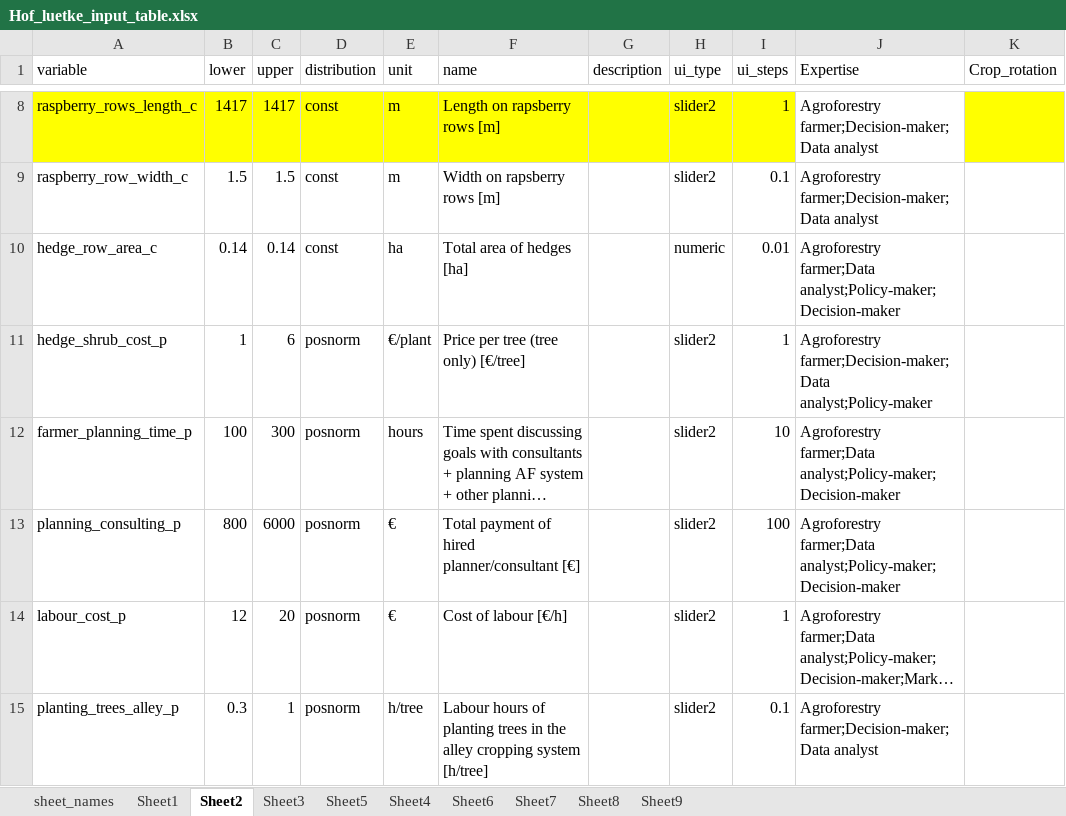
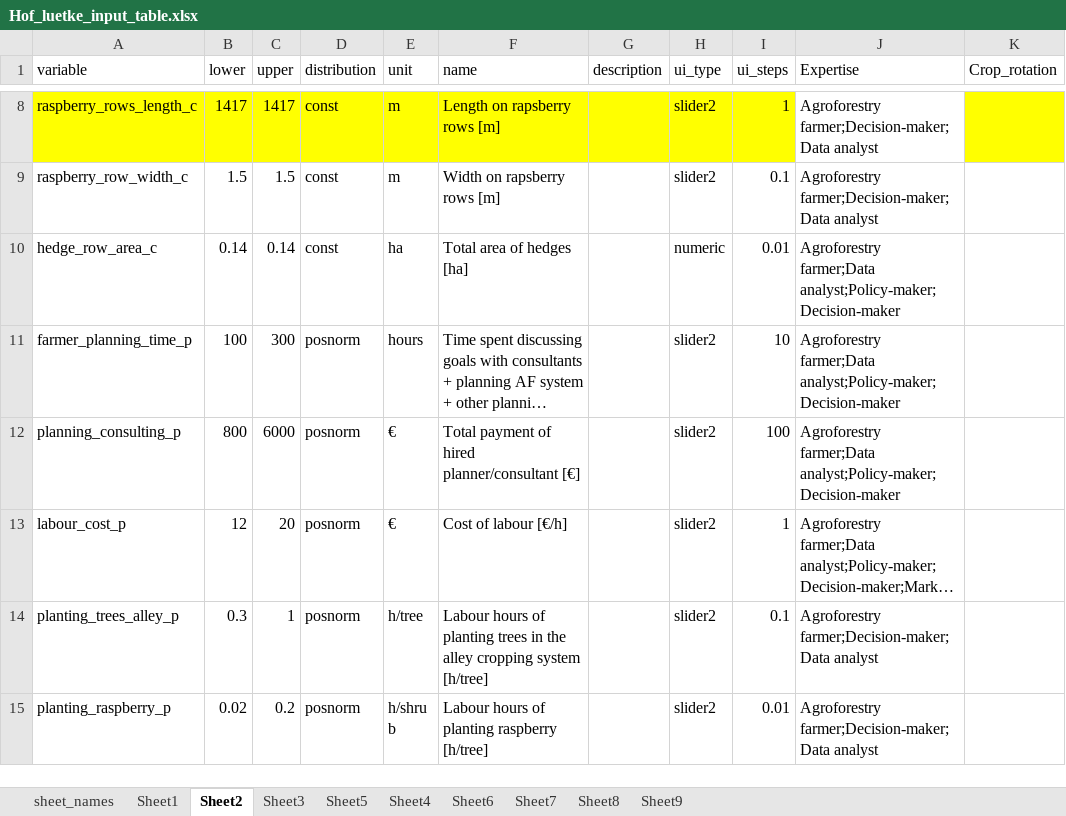
Before and after one commit to hortibonn/Fruit_Honey_Agroforestry, an Excel workbook: data/Hof_luetke_input_table.xlsx, sheet Sheet2, drawn as a sheet; only a part is shown, gaps mark what is left out; the shorter side is filled out with more unchanged rows; long unchanged cells end in …; values as stored, in another font and other column widths than the file's, no borders; the diff names each change by its address in the sheet, - before the commit and + after, or states it on an @@ line.

Commit message:
deleted duplicate variable

```diff
--- a/data/Hof_luetke_input_table.xlsx (sheet Sheet2)
+++ b/data/Hof_luetke_input_table.xlsx (sheet Sheet2)
-row 11: hedge_shrub_cost_p | 1 | 6 | posnorm | €/plant | Price per tree (tree only) [€/tree] |  | slider2 | 1 | Agroforestry farmer;Decision-maker;Data analyst;Policy-maker
```
